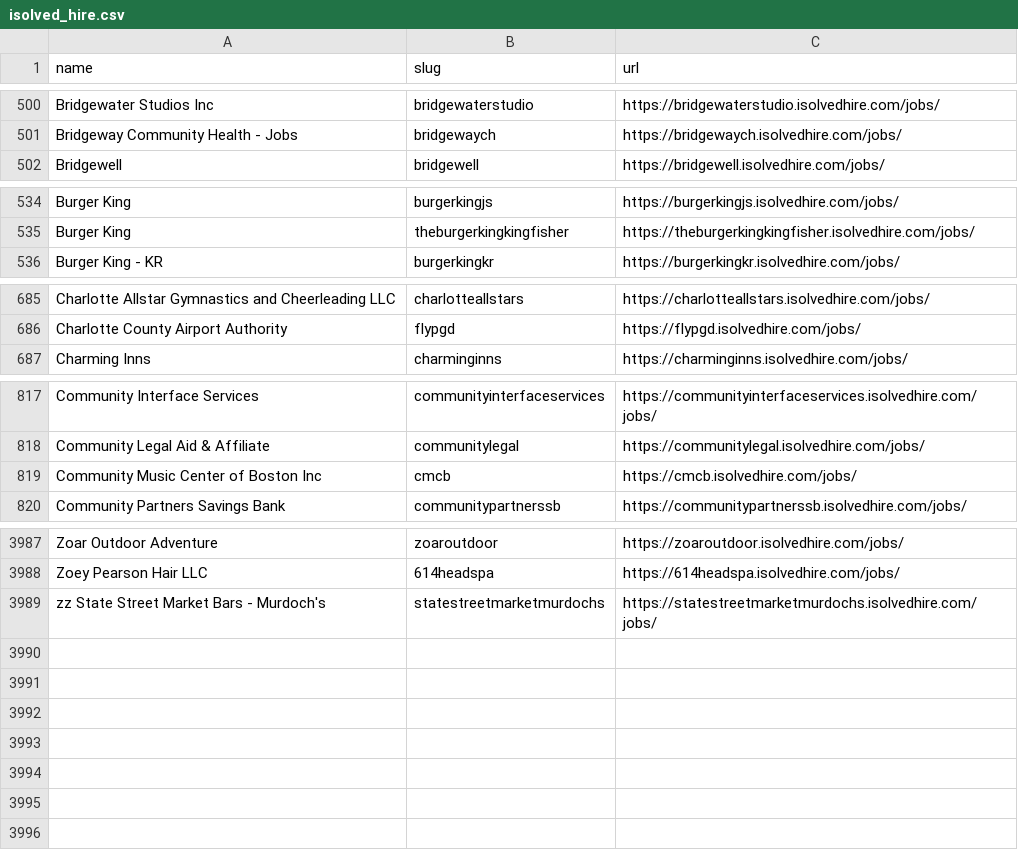
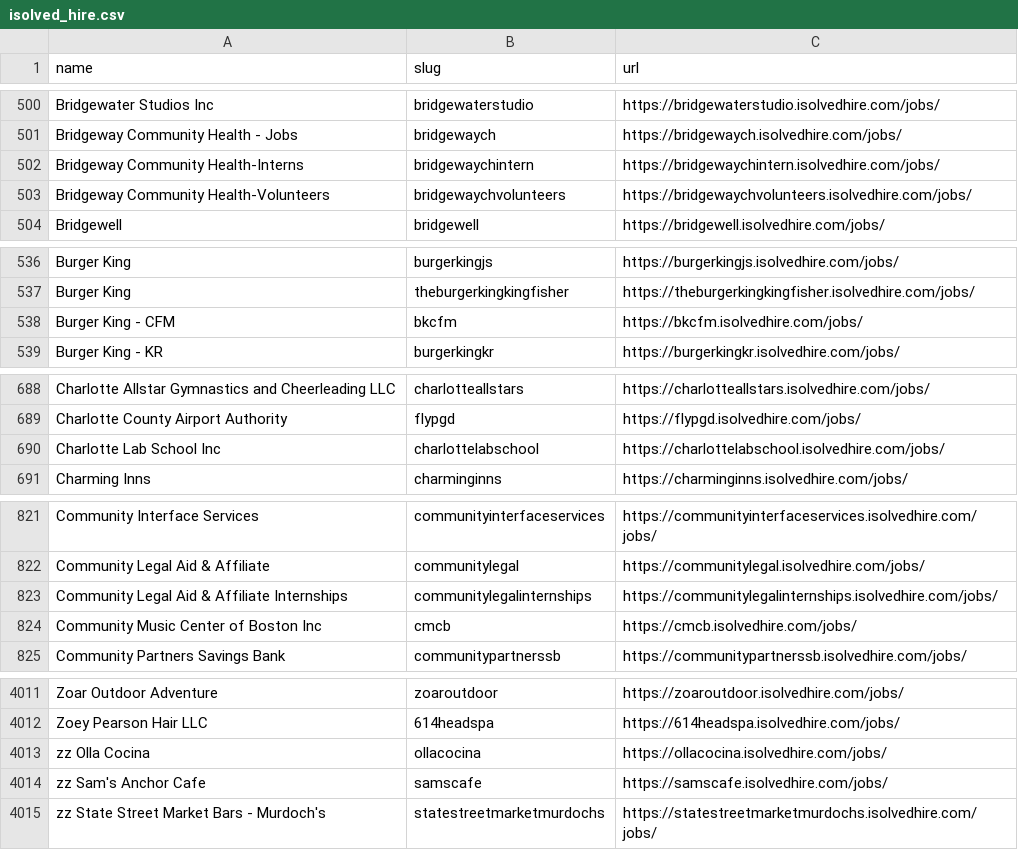
Before and after one commit to kalil0321/ats-scrapers, a CSV file: ats-companies/isolved_hire.csv, drawn as a sheet; only a part is shown, gaps mark what is left out; the diff covers the shown part only; the diff names each change by its address in the sheet, - before the commit and + after, or states it on an @@ line.

```diff
--- a/ats-companies/isolved_hire.csv
+++ b/ats-companies/isolved_hire.csv
+row 502: Bridgeway Community Health-Interns | bridgewaychintern | https://bridgewaychintern.isolvedhire.com/jobs/
+row 503: Bridgeway Community Health-Volunteers | bridgewaychvolunteers | https://bridgewaychvolunteers.isolvedhire.com/jobs/
+row 538: Burger King - CFM | bkcfm | https://bkcfm.isolvedhire.com/jobs/
+row 690: Charlotte Lab School Inc | charlottelabschool | https://charlottelabschool.isolvedhire.com/jobs/
+row 823: Community Legal Aid & Affiliate Internships | communitylegalinternships | https://communitylegalinternships.isolvedhire.com/jobs/
+row 4013: zz Olla Cocina | ollacocina | https://ollacocina.isolvedhire.com/jobs/
+row 4014: zz Sam's Anchor Cafe | samscafe | https://samscafe.isolvedhire.com/jobs/
```
Also changed, not shown: 19 added rows elsewhere in this file, ats-companies/darwinbox.csv, ats-companies/feishu_hire.csv, 24 other files.
